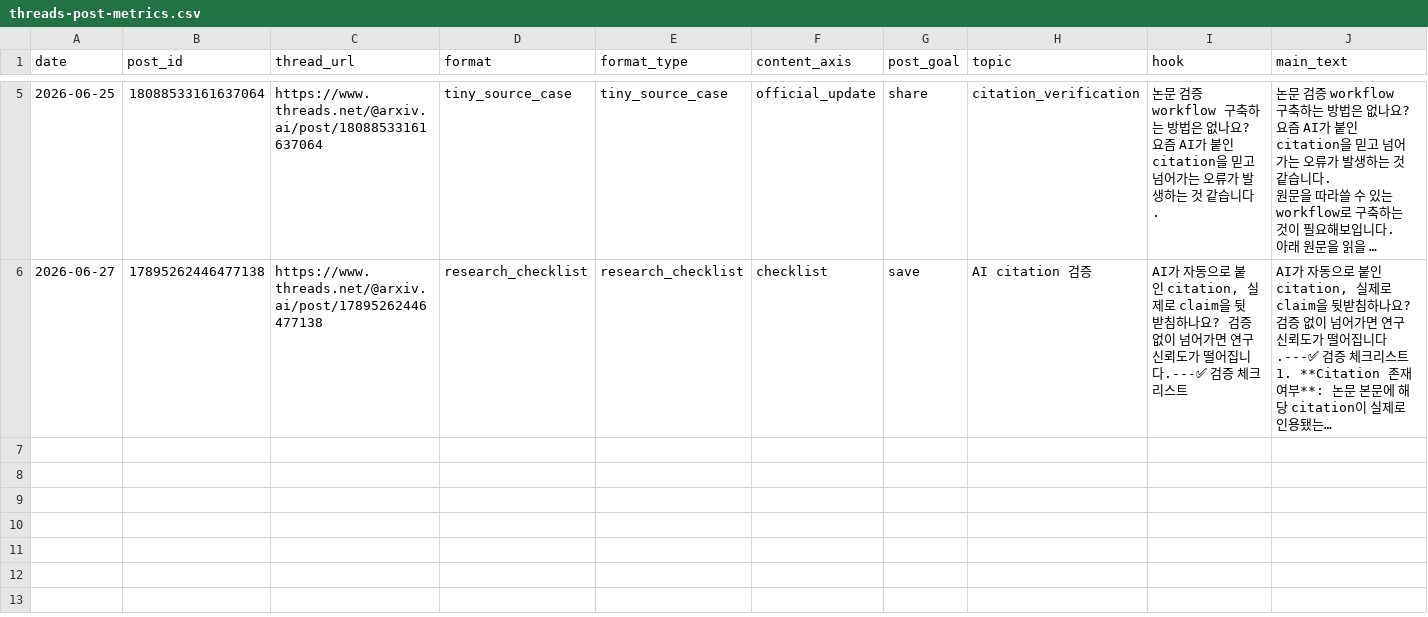
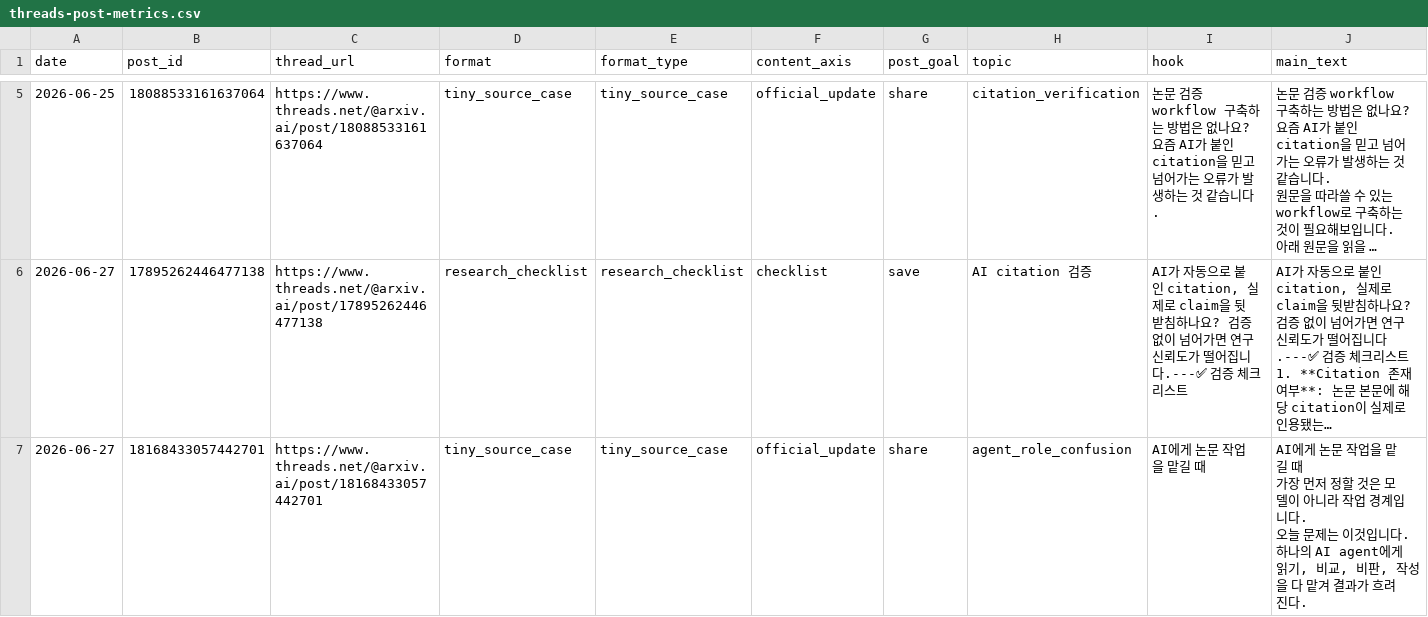
Before and after one commit to gyutaetae/threads-agentic-editor-workflow, a CSV file: threads-post-metrics.csv, drawn as a sheet; only a part is shown, gaps mark what is left out; long unchanged cells end in …; rows hold the shown columns only; ↵ is a line break in a cell; the diff names each change by its address in the sheet, - before the commit and + after, or states it on an @@ line.

```diff
--- a/threads-post-metrics.csv
+++ b/threads-post-metrics.csv
+row 7: 2026-06-27 | 18168433057442701 | https://www.threads.net/@arxiv.ai/post/18168433057442701 | tiny_source_case | tiny_source_case | official_update | share | agent_role_confusion | AI에게 논문 작업을 맡길 때 | AI에게 논문 작업을 맡길 때 ↵ 가장 먼저 정할 것은 모델이 아니라 작업 경계입니다. ↵ 오늘 문제는 이것입니다. ↵ 하나의 AI agent에게 읽기, 비교, 비판, 작성을 다 맡겨 결과가 흐려진다.
```
Also changed, not shown: 1 other file.
